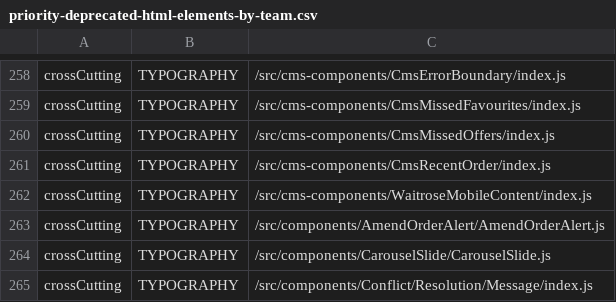
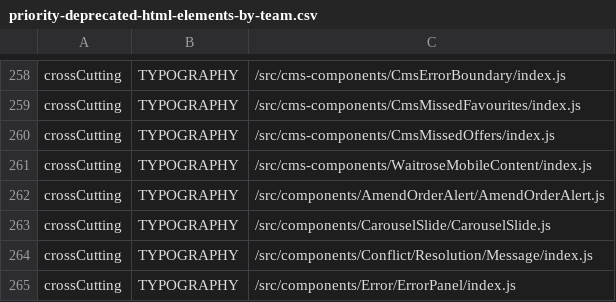
Before and after one commit to poshaughnessy/ingredients-report, a CSV file: output/priority-deprecated-html-elements-by-team.csv, drawn as a sheet; only a part is shown, gaps mark what is left out; the shorter side is filled out with more unchanged rows.

```diff
--- a/output/priority-deprecated-html-elements-by-team.csv
+++ b/output/priority-deprecated-html-elements-by-team.csv
@@ -260,3 +260,2 @@ crossCutting,TYPOGRAPHY,/src/cms-components/CmsMissedFavourites/index.js
 crossCutting,TYPOGRAPHY,/src/cms-components/CmsMissedOffers/index.js
-crossCutting,TYPOGRAPHY,/src/cms-components/CmsRecentOrder/index.js
 crossCutting,TYPOGRAPHY,/src/cms-components/WaitroseMobileContent/index.js
```
Also changed, not shown: 3 other files.
